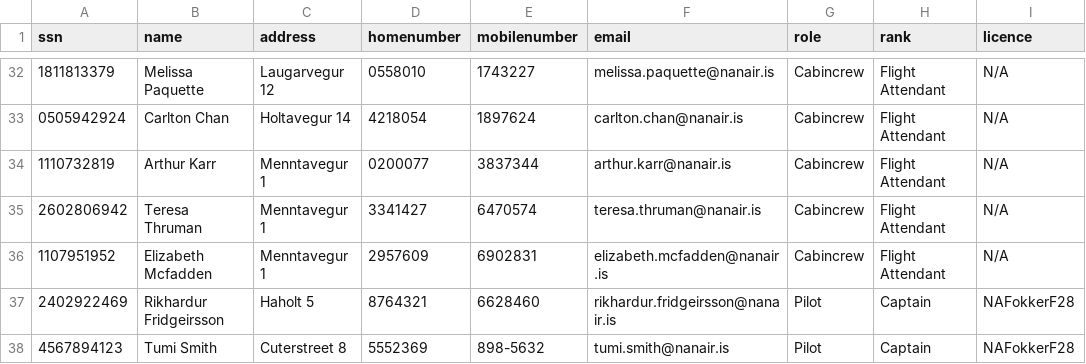
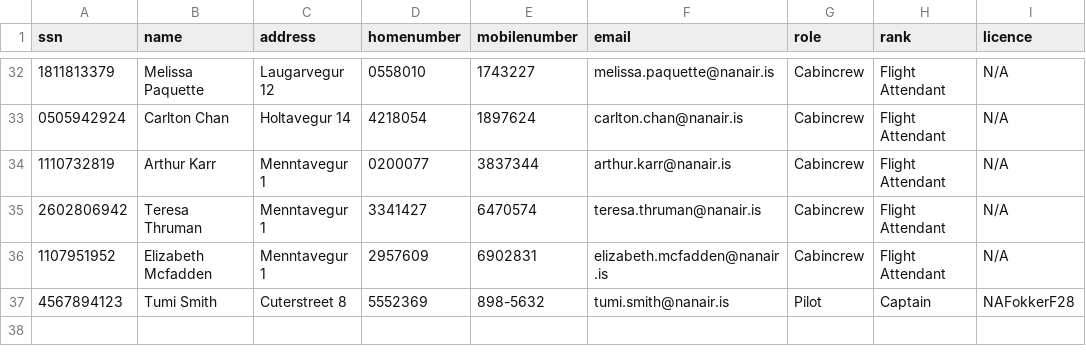
Before and after one commit to irmalexandra/vln1_chuck_nan, a CSV file: code/repo/employees.csv, drawn as a sheet; only a part is shown, gaps mark what is left out; the diff names each change by its address in the sheet, - before the commit and + after, or states it on an @@ line.

Commit message:
sorry Rikki, delete from employees :)

```diff
--- a/code/repo/employees.csv
+++ b/code/repo/employees.csv
-row 37: 2402922469 | Rikhardur Fridgeirsson | Haholt 5 | 8764321 | 6628460 | rikhardur.fridgeirsson@nanair.is | Pilot | Captain | NAFokkerF28
```
